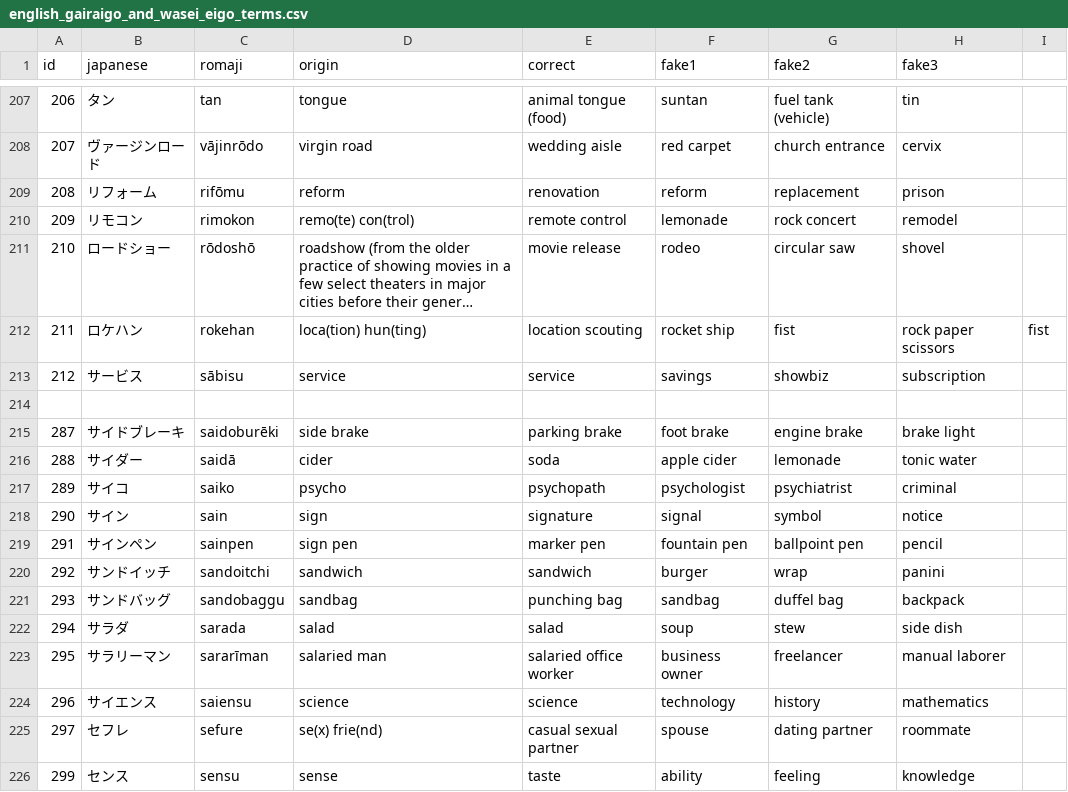
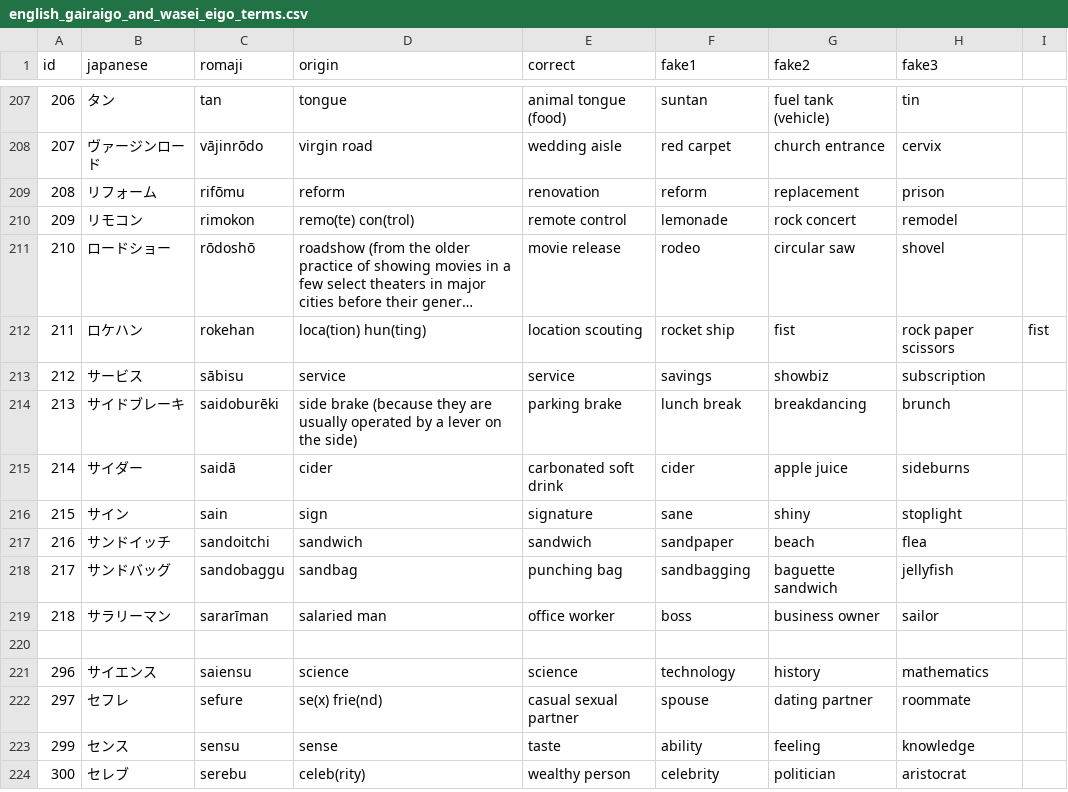
Before and after one commit to franzutermohlen/gairaigo_guess, a CSV file: public/english_gairaigo_and_wasei_eigo_terms.csv, drawn as a sheet; only a part is shown, gaps mark what is left out; the shorter side is filled out with more unchanged rows; long unchanged cells end in ….

Commit message:
Continued cleaning data

```diff
--- a/public/english_gairaigo_and_wasei_eigo_terms.csv
+++ b/public/english_gairaigo_and_wasei_eigo_terms.csv
@@ -213,12 +213,9 @@ id,japanese,romaji,origin,correct,fake1,fake2,fake3
 212,サービス,sābisu,service,service,savings,showbiz,subscription
+213,サイドブレーキ,saidoburēki,side brake (because they are usually operated by a lever on the side),parking brake,lunch break,breakdancing,brunch
+214,サイダー,saidā,cider,carbonated soft drink,cider,apple juice,sideburns
+215,サイン,sain,sign,signature,sane,shiny,stoplight
+216,サンドイッチ,sandoitchi,sandwich,sandwich,sandpaper,beach,flea
+217,サンドバッグ,sandobaggu,sandbag,punching bag,sandbagging,baguette sandwich,jellyfish
+218,サラリーマン,sararīman,salaried man,office worker,boss,business owner,sailor
 
-287,サイドブレーキ,saidoburēki,side brake,parking brake,foot brake,engine brake,brake light
-288,サイダー,saidā,cider,soda,apple cider,lemonade,tonic water
-289,サイコ,saiko,psycho,psychopath,psychologist,psychiatrist,criminal
-290,サイン,sain,sign,signature,signal,symbol,notice
-291,サインペン,sainpen,sign pen,marker pen,fountain pen,ballpoint pen,pencil
-292,サンドイッチ,sandoitchi,sandwich,sandwich,burger,wrap,panini
-293,サンドバッグ,sandobaggu,sandbag,punching bag,sandbag,duffel bag,backpack
-294,サラダ,sarada,salad,salad,soup,stew,side dish
-295,サラリーマン,sararīman,salaried man,salaried office worker,business owner,freelancer,manual laborer
 296,サイエンス,saiensu,science,science,technology,history,mathematics
```
